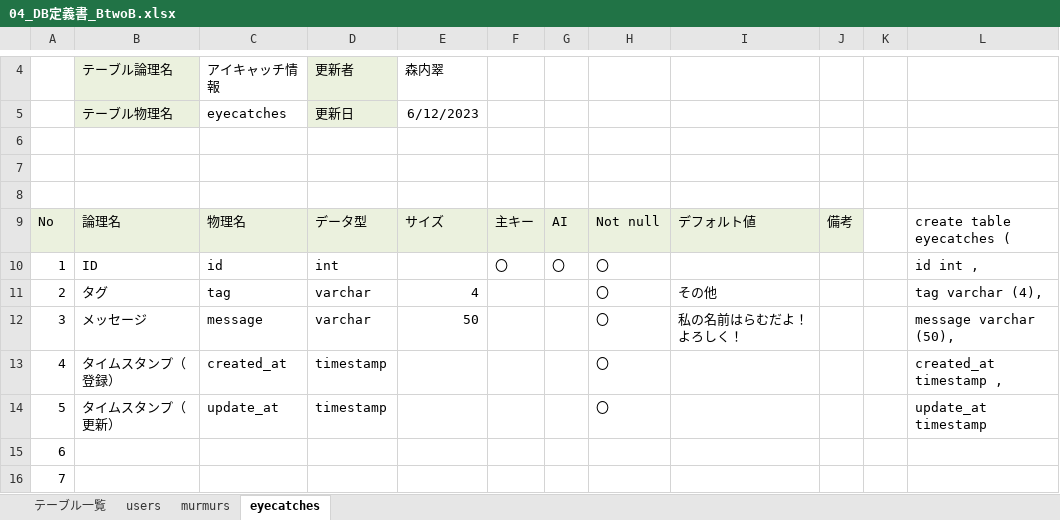
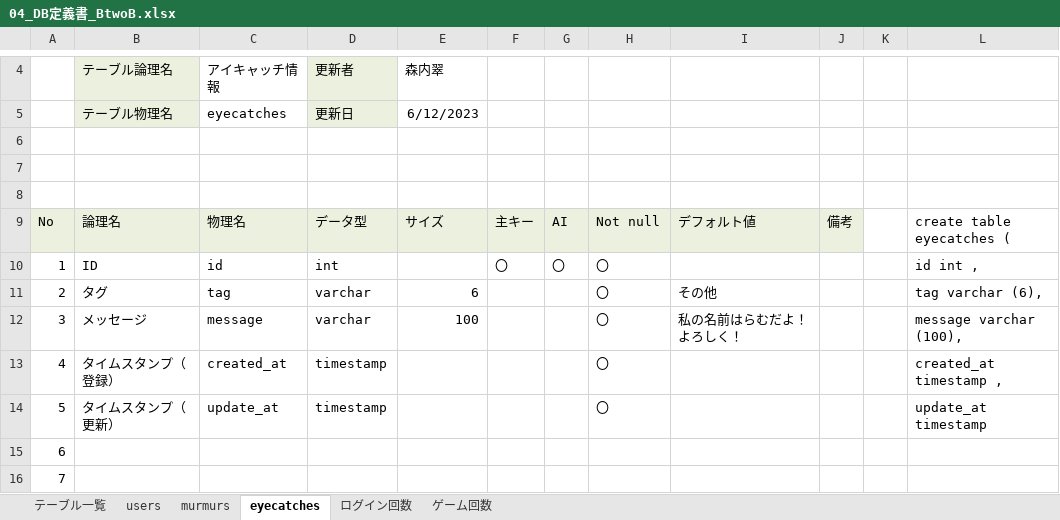
Before and after one commit to dojo2023/B-2, an Excel workbook: doc/04_DB定義書_BtwoB.xlsx, sheet eyecatches, drawn as a sheet; only a part is shown, gaps mark what is left out; values as stored, in another font and other column widths than the file's, no borders; the diff names each change by its address in the sheet, - before the commit and + after, or states it on an @@ line.

```diff
--- a/doc/04_DB定義書_BtwoB.xlsx (sheet eyecatches)
+++ b/doc/04_DB定義書_BtwoB.xlsx (sheet eyecatches)
+sheet tab: ログイン回数
+sheet tab: ゲーム回数
-E11: 4
+E11: 6
-L11: tag varchar (4),
+L11: tag varchar (6),
-E12: 50
+E12: 100
-L12: message varchar (50),
+L12: message varchar (100),
```
Also changed, not shown: sheet murmurs, sheet users.
